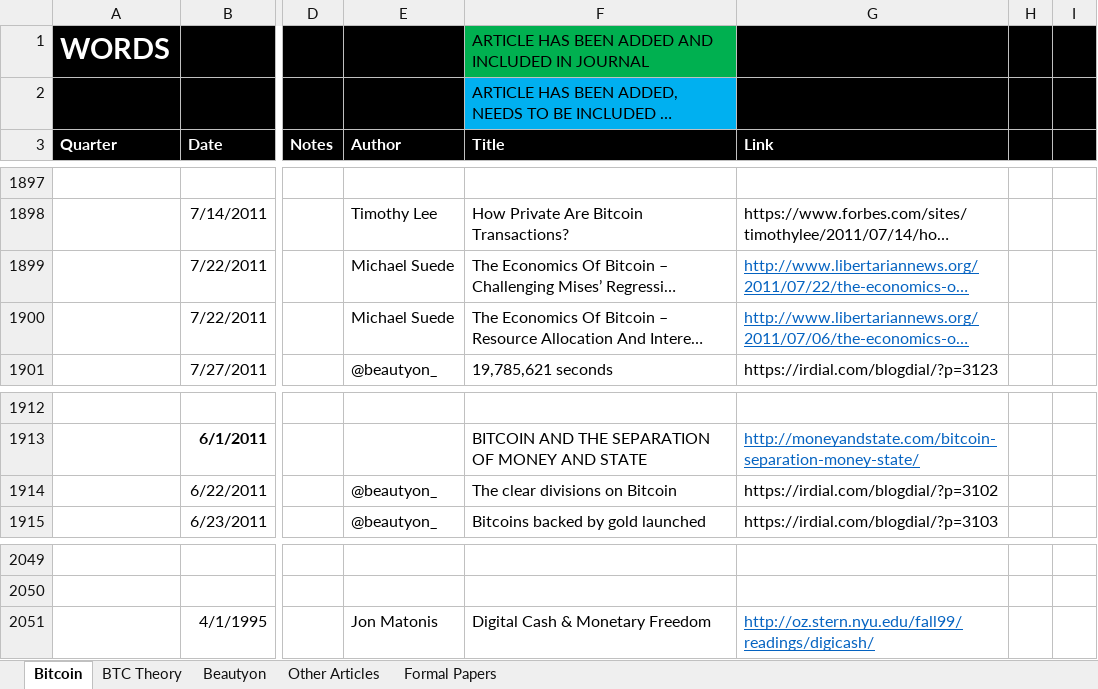
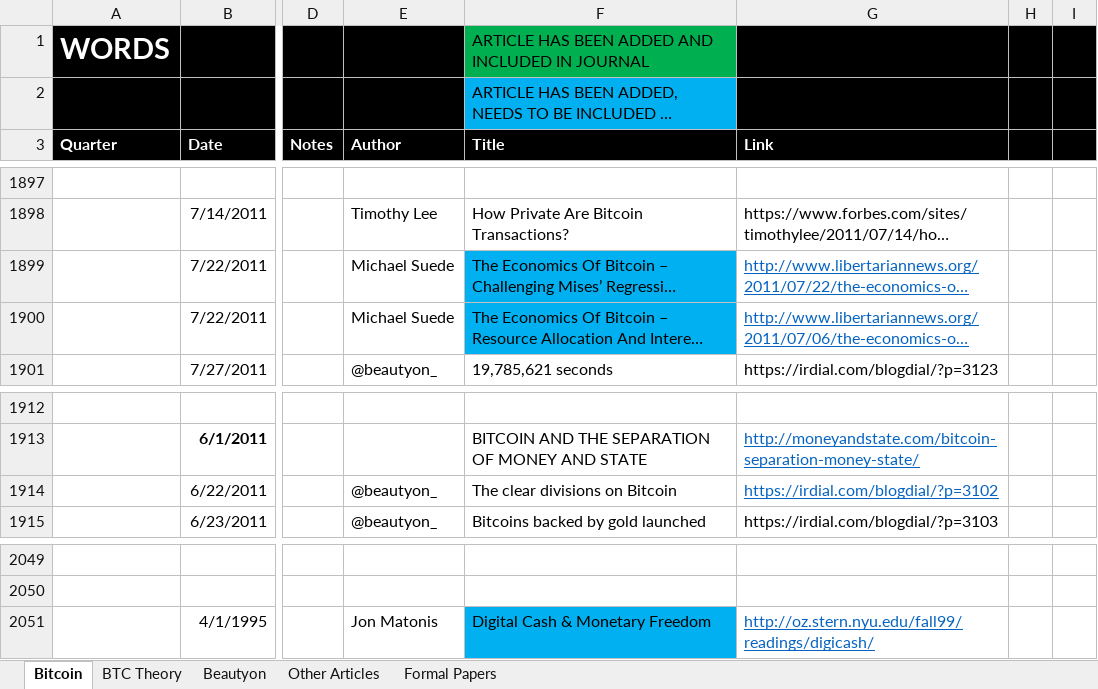
Before and after one commit to bitcoinwords/bitcoinwords.github.io, an Excel workbook: assets/queue/Articles.xlsx, sheet Bitcoin, drawn as a sheet; only a part is shown, gaps mark what is left out; long unchanged cells end in …; values as stored, in another font and other column widths than the file's, no borders; charts and pictures and conditional formats not drawn; the diff names each change by its address in the sheet, - before the commit and + after, or states it on an @@ line.

Commit message:
Update Articles.xlsx

```diff
--- a/assets/queue/Articles.xlsx (sheet Bitcoin)
+++ b/assets/queue/Articles.xlsx (sheet Bitcoin)
-F1899:F1900 fill: none
+F1899:F1900 fill: #00B0F0
@@ G1914 underline: off → on, text colour: black → #0563C1 @@
-F2051 fill: none
+F2051 fill: #00B0F0
```
